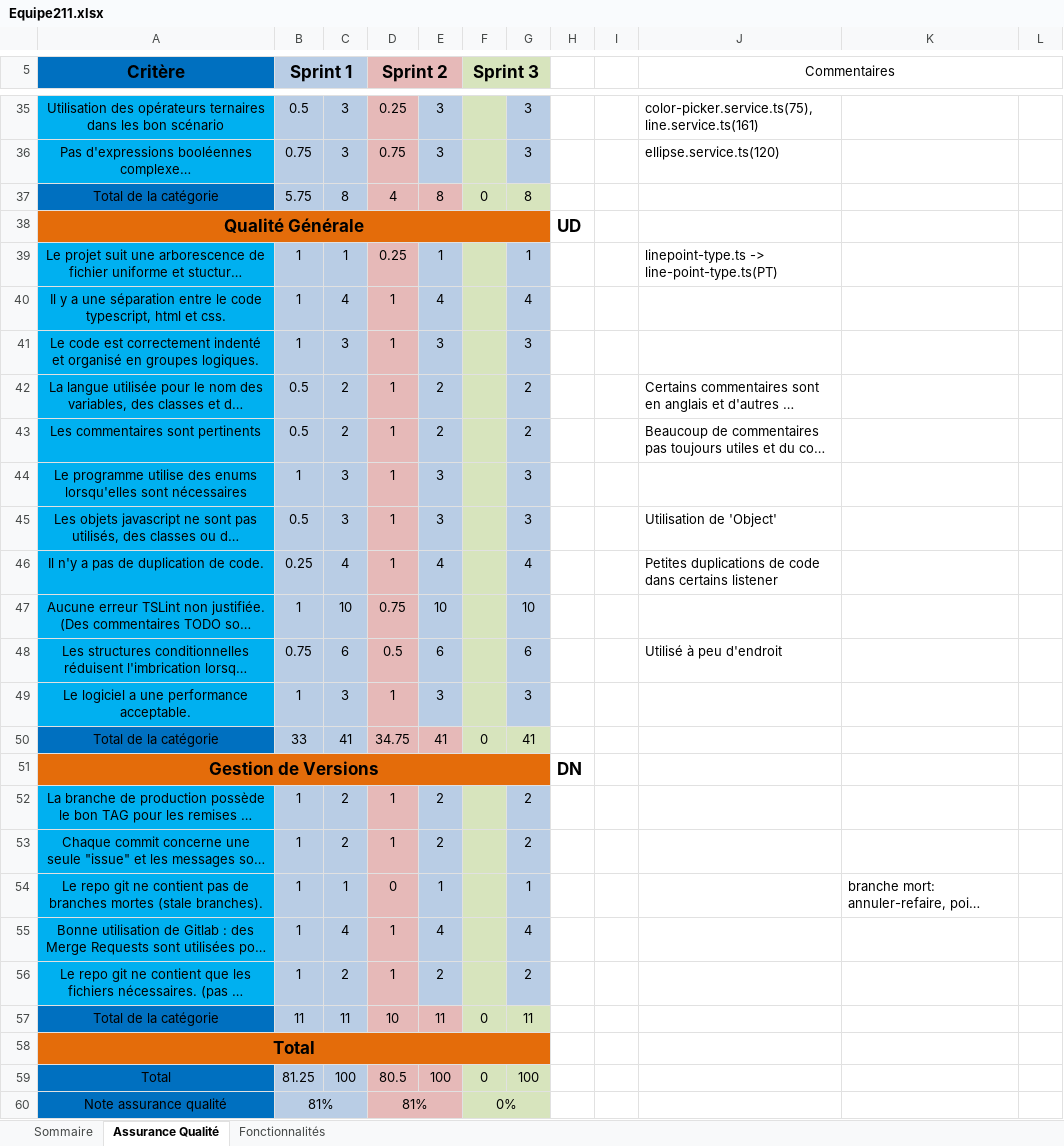
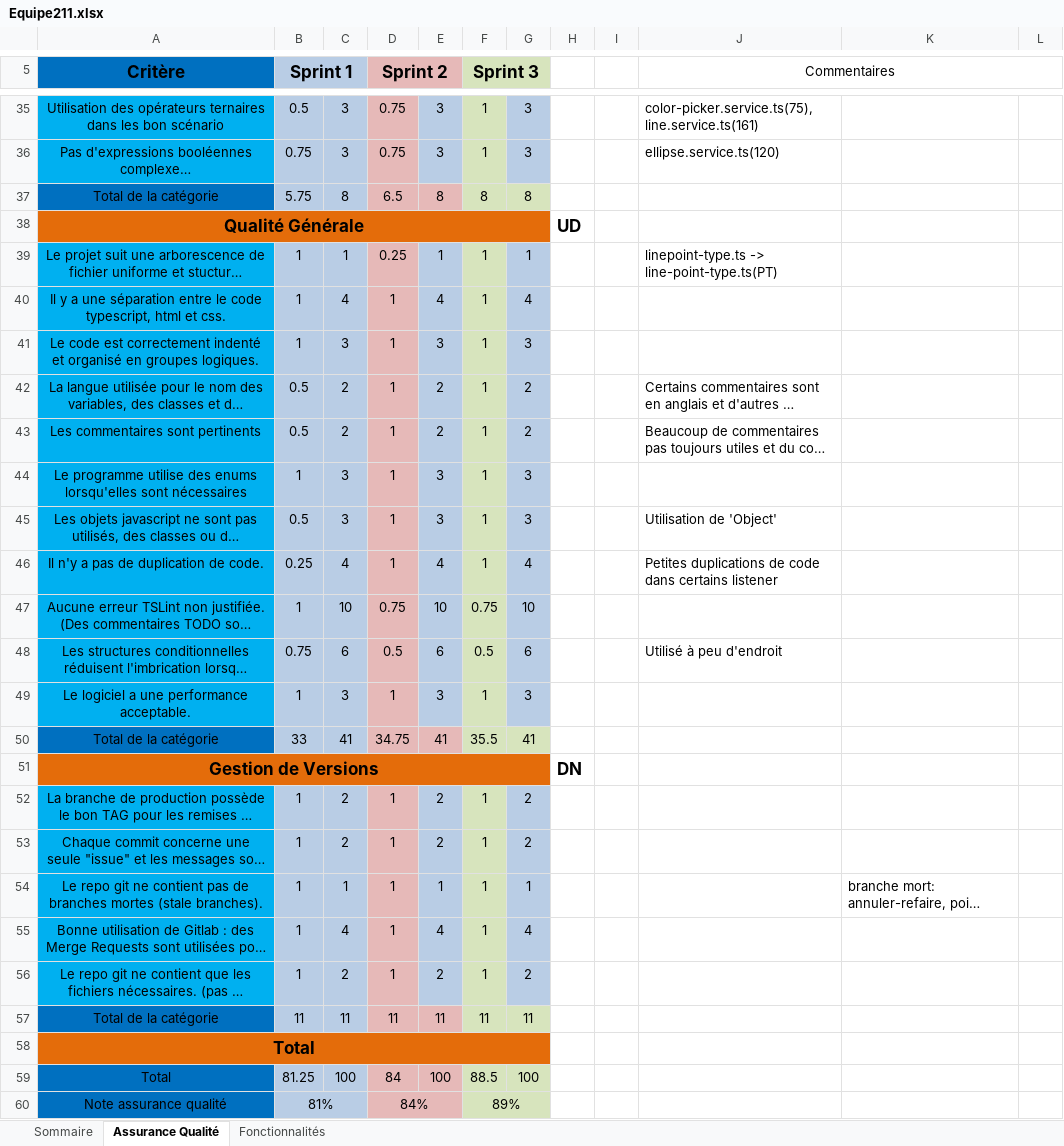
Before and after one commit to newidentity1/LOG2990, an Excel workbook: Equipe211.xlsx, sheet Assurance Qualité, drawn as a sheet; only a part is shown, gaps mark what is left out; long unchanged cells end in …; values as stored, in another font and other column widths than the file's, no borders; the diff covers the shown part only; the diff names each change by its address in the sheet, - before the commit and + after, or states it on an @@ line.

Commit message:
Correction sprint 2

```diff
--- a/Equipe211.xlsx (sheet Assurance Qualité)
+++ b/Equipe211.xlsx (sheet Assurance Qualité)
-D35 (Sprint 2): 0.25
+D35 (Sprint 2): 0.75
-F35:F36 (Sprint 3): (empty)
+F35:F36 (Sprint 3): 1
-D37 (Sprint 2): 4
+D37 (Sprint 2): 6.5
-F37 (Sprint 3): 0
+F37 (Sprint 3): 8
-F39:F46 (Sprint 3): (empty)
+F39:F46 (Sprint 3): 1
-F47 (Sprint 3): (empty)
+F47 (Sprint 3): 0.75
-F48 (Sprint 3): (empty)
+F48 (Sprint 3): 0.5
-F49 (Sprint 3): (empty)
+F49 (Sprint 3): 1
-F50 (Sprint 3): 0
+F50 (Sprint 3): 35.5
-F52:F56 (Sprint 3): (empty)
+F52:F56 (Sprint 3): 1
-D54 (Sprint 2): 0
+D54 (Sprint 2): 1
-D57 (Sprint 2): 10
+D57 (Sprint 2): 11
-F57 (Sprint 3): 0
+F57 (Sprint 3): 11
-D59 (Sprint 2): 80.5
+D59 (Sprint 2): 84
-F59 (Sprint 3): 0
+F59 (Sprint 3): 88.5
-D60 (Sprint 2): 81%
+D60 (Sprint 2): 84%
-F60 (Sprint 3): 0%
+F60 (Sprint 3): 89%
```
Also changed, not shown: 24 edited cells elsewhere in this sheet, sheet Fonctionnalités, sheet Sommaire.
